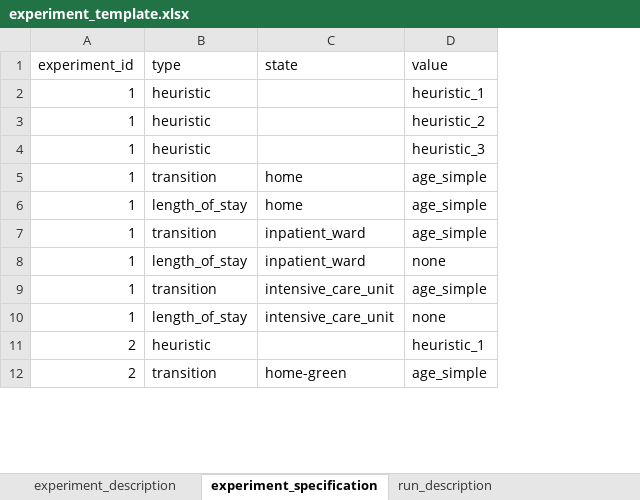
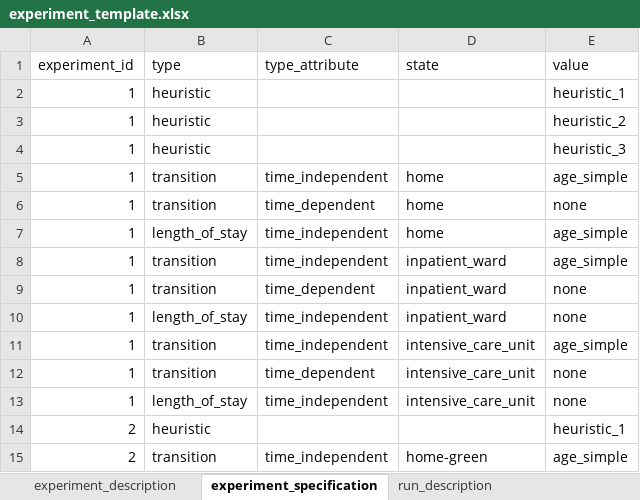
Before and after one commit to tprunarsson/BCS, an Excel workbook: lsh_data_processing/experiment_template.xlsx, sheet experiment_specification, drawn as a sheet; only a part is shown; values as stored, in another font and other column widths than the file's, no borders; addresses are those after the commit; the diff names each change by its address in the sheet, - before the commit and + after, or states it on an @@ line.

Commit message:
adjusted experiment template to allow for time dependent splitting variables

```diff
--- a/lsh_data_processing/experiment_template.xlsx (sheet experiment_specification)
+++ b/lsh_data_processing/experiment_template.xlsx (sheet experiment_specification)
+column C (type_attribute), row 5: time_independent; rows 7-8: time_independent | time_independent; rows 10-11: time_independent | time_independent; rows 13-15: time_independent |  | time_independent
+row 6: 1 | transition | time_dependent | home | none
+row 9: 1 | transition | time_dependent | inpatient_ward | none
+row 12: 1 | transition | time_dependent | intensive_care_unit | none
```
Also changed, not shown: 1 other file.
